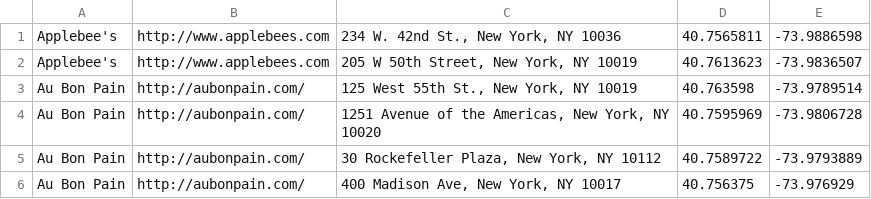
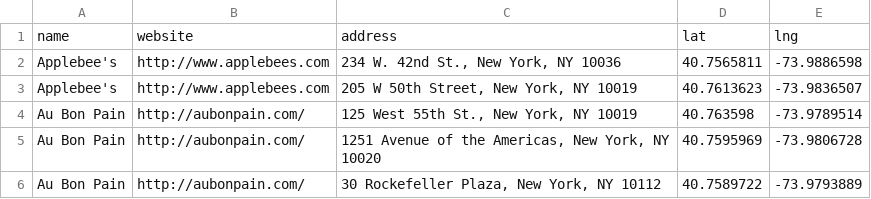
Before and after one commit to RupayanB/allergyworld, a CSV file: restaurants_coord.csv, drawn as a sheet; only a part is shown; the shorter side is filled out with more unchanged rows.

```diff
--- a/restaurants_coord.csv
+++ b/restaurants_coord.csv
@@ -1 +1,2 @@
+name,website,address,lat,lng
 Applebee's,http://www.applebees.com,"234 W. 42nd St., New York, NY 10036",40.7565811,-73.9886598
```
Also changed, not shown: 26 other files.
